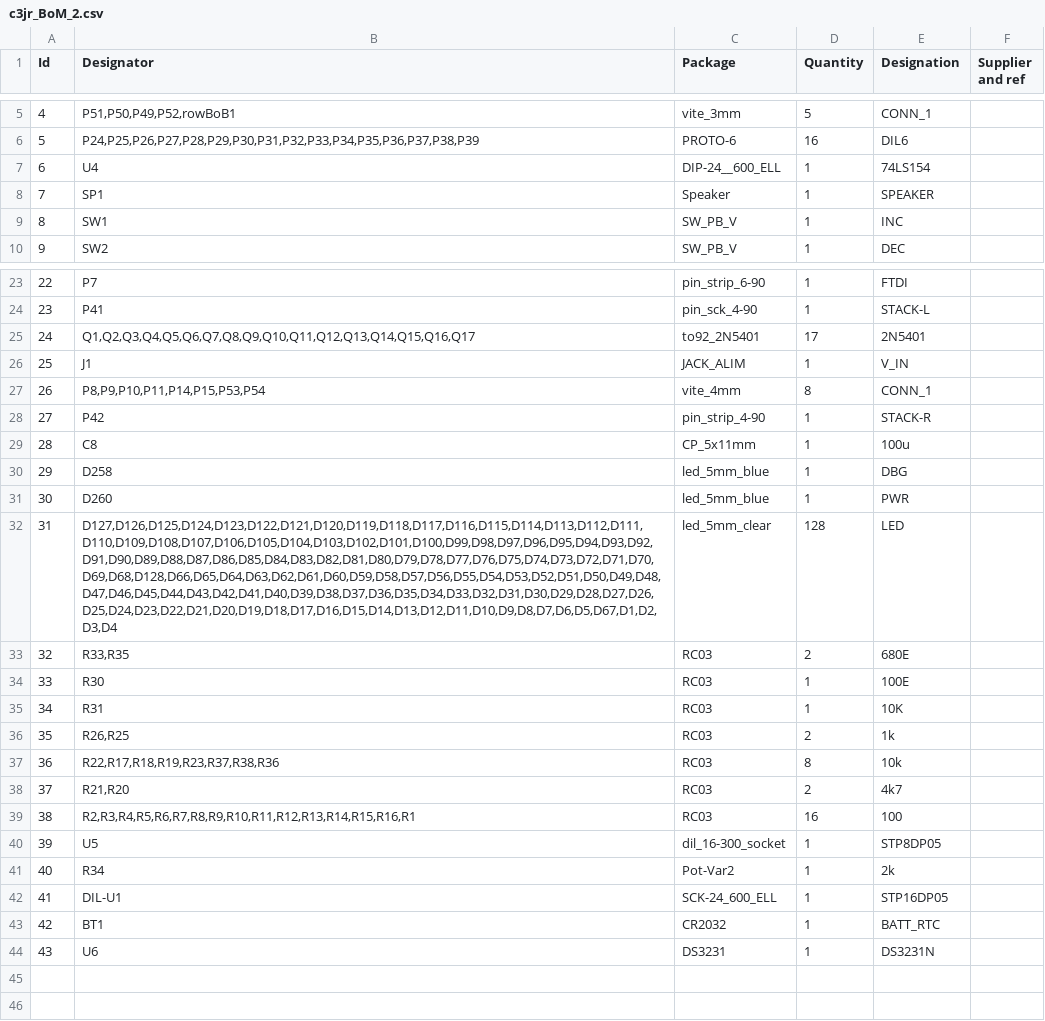
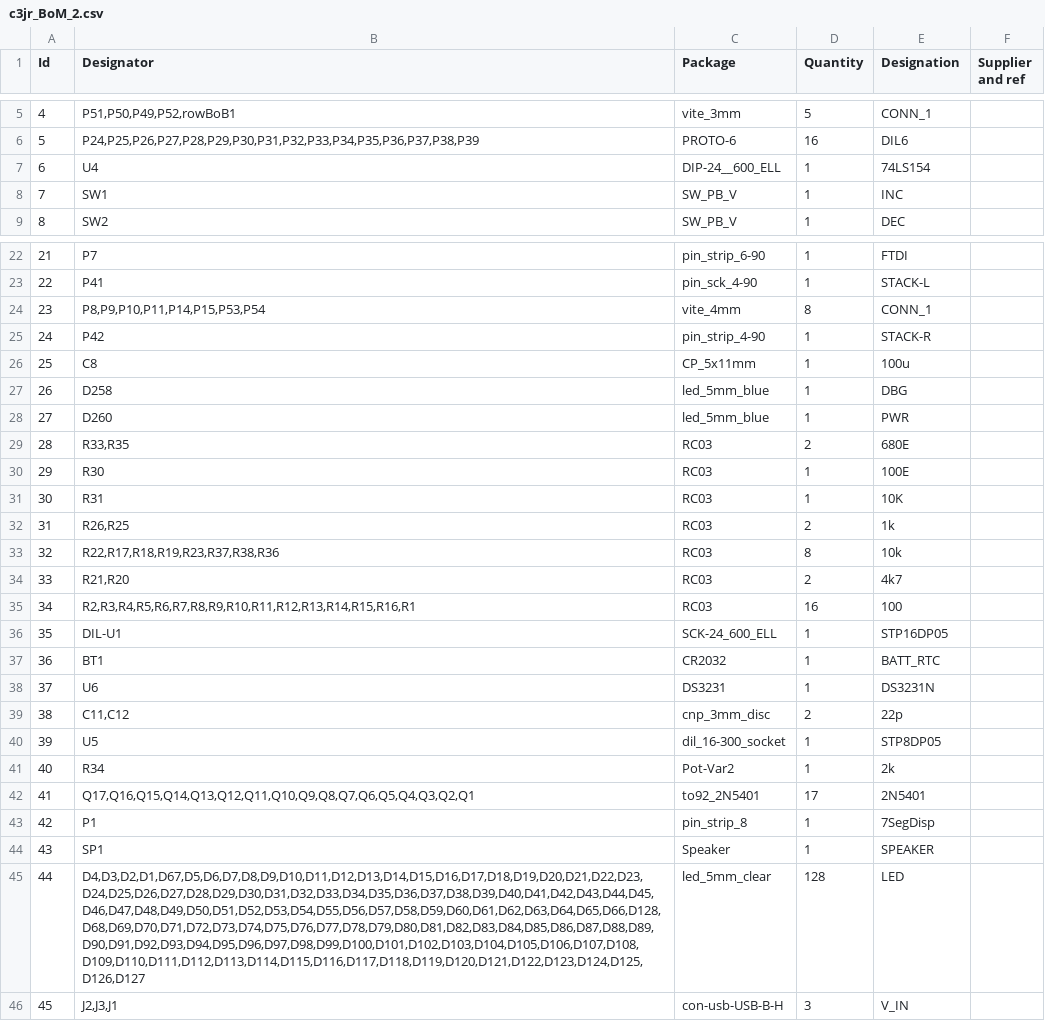
Before and after one commit to reuse38/clockthree, a CSV file: KiCad/C3Jr/c3jr_BoM_2.csv, drawn as a sheet; only a part is shown, gaps mark what is left out; removed rows and columns are numbered as before the commit, all else as after; the diff names each change by its address in the sheet, - before the commit and + after, or states it on an @@ line.

```diff
--- a/KiCad/C3Jr/c3jr_BoM_2.csv
+++ b/KiCad/C3Jr/c3jr_BoM_2.csv
@@ column A (Id) renumbered between rows 8 and 38 @@
-row 25: 24 | Q1,Q2,Q3,Q4,Q5,Q6,Q7,Q8,Q9,Q10,Q11,Q12,Q13,Q14,Q15,Q16,Q17 | to92_2N5401 | 17 | 2N5401
-row 26: 25 | J1 | JACK_ALIM | 1 | V_IN
-row 32: 31 | D127,D126,D125,D124,D123,D122,D121,D120,D119,D118,D117,D116,D115,D114,D113,D112,D111,D110,D109,D108,D107,D106,D105,D104,D103,D102,D101,D100,D99,D98,D97,D96,D95,D94,D93,D92,D91,D90,D89,D88,D87,D86,D85,D84,D83,D82,D81,D80,D79,D78,D77,D76,D75,D74,D73,D72,D71,D70,D69,D68,D128,D66,D65,D64,D63,D62,D61,D60,D59,D58,D57,D56,D55,D54,D53,D52,D51,D50,D49,D48,D47,D46,D45,D44,D43,D42,D41,D40,D39,D38,D37,D36,D35,D34,D33,D32,D31,D30,D29,D28,D27,D26,D25,D24,D23,D22,D21,D20,D19,D18,D17,D16,D15,D14,D13,D12,D11,D10,D9,D8,D7,D6,D5,D67,D1,D2,D3,D4 | led_5mm_clear | 128 | LED
+row 39: 38 | C11,C12 | cnp_3mm_disc | 2 | 22p
+row 42: 41 | Q17,Q16,Q15,Q14,Q13,Q12,Q11,Q10,Q9,Q8,Q7,Q6,Q5,Q4,Q3,Q2,Q1 | to92_2N5401 | 17 | 2N5401
+row 43: 42 | P1 | pin_strip_8 | 1 | 7SegDisp
@@ row 8 moved to row 44: 43 @@
+row 45: 44 | D4,D3,D2,D1,D67,D5,D6,D7,D8,D9,D10,D11,D12,D13,D14,D15,D16,D17,D18,D19,D20,D21,D22,D23,D24,D25,D26,D27,D28,D29,D30,D31,D32,D33,D34,D35,D36,D37,D38,D39,D40,D41,D42,D43,D44,D45,D46,D47,D48,D49,D50,D51,D52,D53,D54,D55,D56,D57,D58,D59,D60,D61,D62,D63,D64,D65,D66,D128,D68,D69,D70,D71,D72,D73,D74,D75,D76,D77,D78,D79,D80,D81,D82,D83,D84,D85,D86,D87,D88,D89,D90,D91,D92,D93,D94,D95,D96,D97,D98,D99,D100,D101,D102,D103,D104,D105,D106,D107,D108,D109,D110,D111,D112,D113,D114,D115,D116,D117,D118,D119,D120,D121,D122,D123,D124,D125,D126,D127 | led_5mm_clear | 128 | LED
+row 46: 45 | J2,J3,J1 | con-usb-USB-B-H | 3 | V_IN
```
Also changed, not shown: 17 other files.
